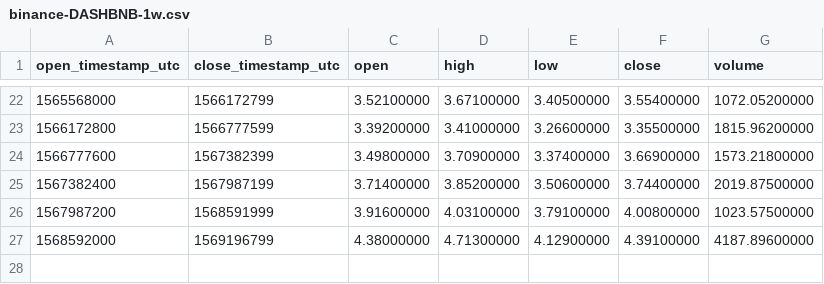
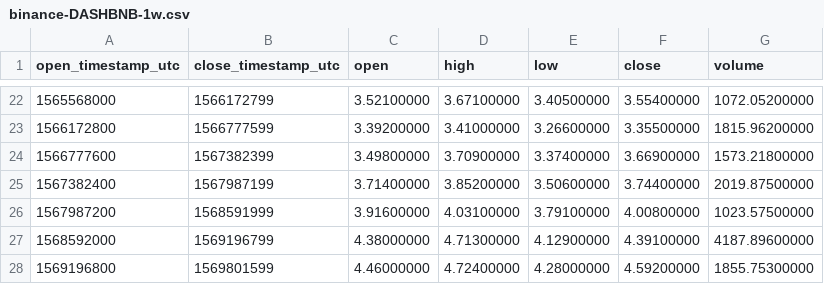
Before and after one commit to cryptobigbro/binance-DASHBNB, a CSV file: binance-DASHBNB-1w.csv, drawn as a sheet; only a part is shown, gaps mark what is left out; the diff names each change by its address in the sheet, - before the commit and + after, or states it on an @@ line.

```diff
--- a/binance-DASHBNB-1w.csv
+++ b/binance-DASHBNB-1w.csv
+row 28: 1569196800 | 1569801599 | 4.46000000 | 4.72400000 | 4.28000000 | 4.59200000 | 1855.75300000
```
Also changed, not shown: binance-DASHBNB-1d.csv, binance-DASHBNB-1h.csv.
